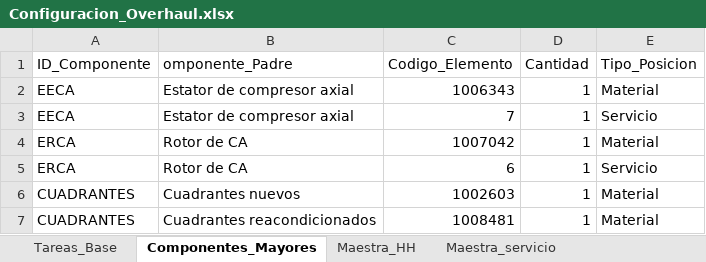
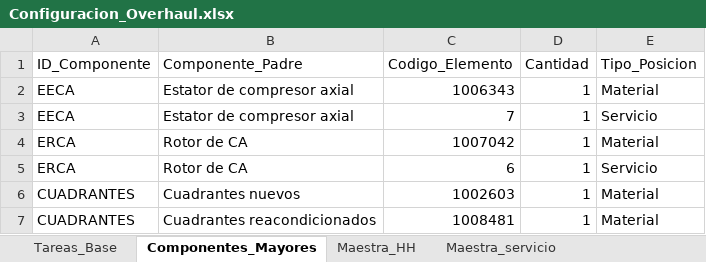
Before and after one commit to sebacelman/Cotizador, an Excel workbook: Configuracion_Overhaul.xlsx, sheet Componentes_Mayores, drawn as a sheet; only a part is shown; values as stored, in another font and other column widths than the file's, no borders; charts and pictures not drawn; the diff names each change by its address in the sheet, - before the commit and + after, or states it on an @@ line.

Commit message:
Add files via upload

```diff
--- a/Configuracion_Overhaul.xlsx (sheet Componentes_Mayores)
+++ b/Configuracion_Overhaul.xlsx (sheet Componentes_Mayores)
-B1: omponente_Padre
+B1: Componente_Padre
```
Also changed, not shown: sheet Tareas_Base.
